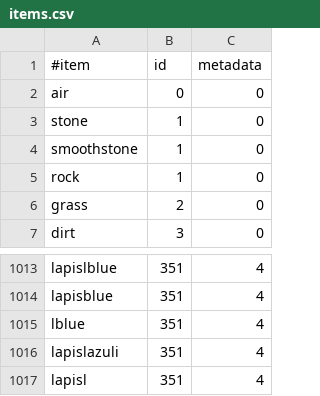
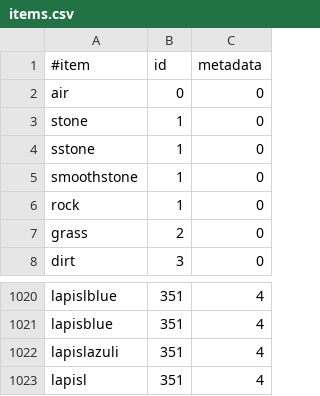
Before and after one commit to Aceqxd/essentials, a CSV file: Essentials/src/items.csv, drawn as a sheet; only a part is shown, gaps mark what is left out; the diff covers the shown part only.

```diff
--- a/Essentials/src/items.csv
+++ b/Essentials/src/items.csv
@@ -3,2 +3,3 @@ air,0,0
 stone,1,0
+sstone,1,0
 smoothstone,1,0
@@ -1014,3 +1021,2 @@ lapislblue,351,4
 lapisblue,351,4
-lblue,351,4
 lapislazuli,351,4
```
Also changed, not shown: 6 added rows, 4 removed rows and 1 edited cell elsewhere in this file.
